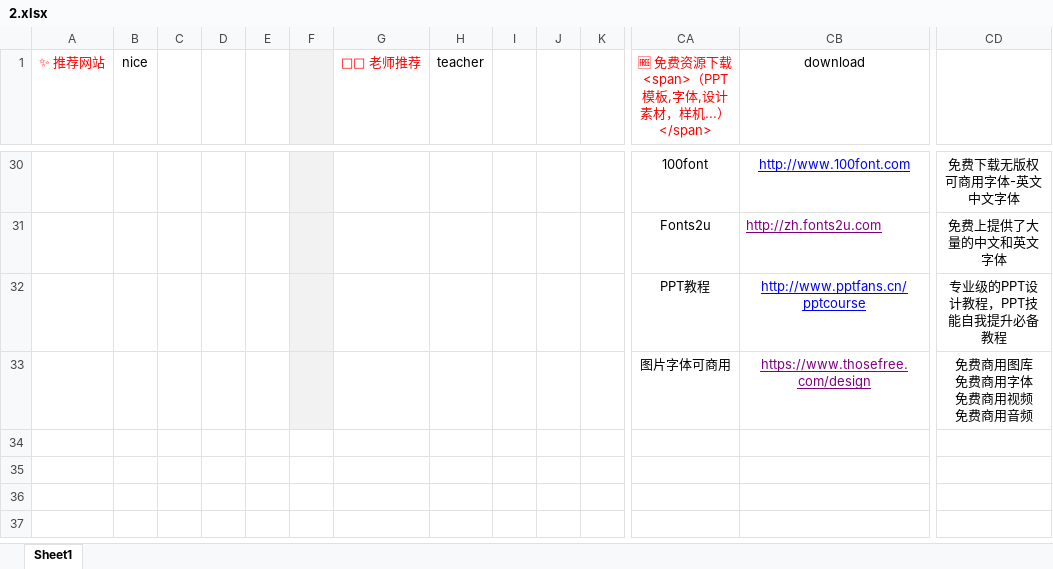
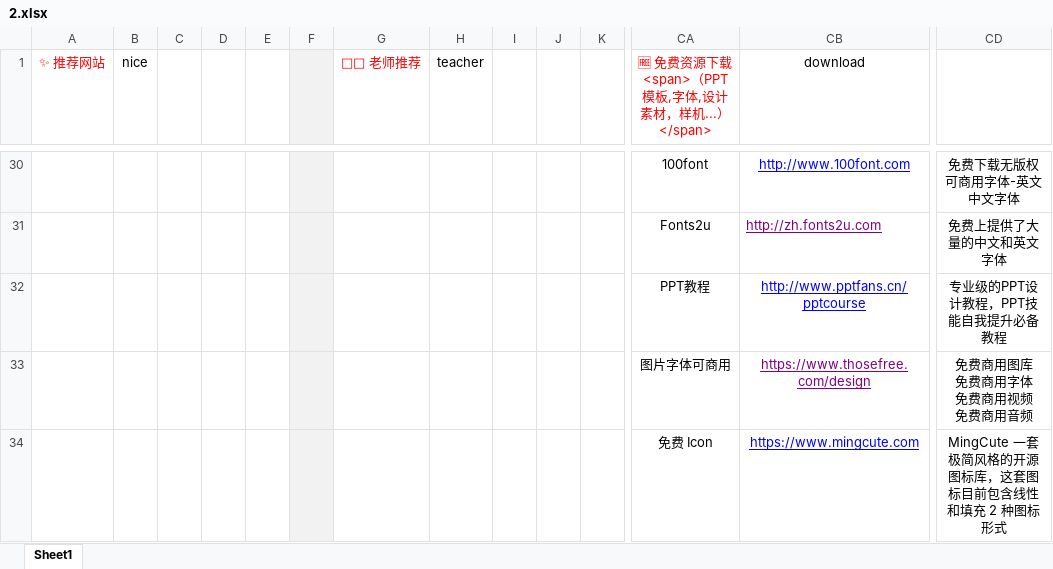
Before and after one commit to xiaolongmr/xiaolongmr.github.io, an Excel workbook: 2.xlsx, sheet Sheet1, drawn as a sheet; only a part is shown, gaps mark what is left out; values as stored, in another font and other column widths than the file's, no borders; rows hold the shown columns only; the diff names each change by its address in the sheet, - before the commit and + after, or states it on an @@ line.

Commit message:
Add files via upload

```diff
--- a/2.xlsx (sheet Sheet1)
+++ b/2.xlsx (sheet Sheet1)
+row 34:  |  |  |  |  |  |  |  |  |  |  | 免费 Icon | https://www.mingcute.com | MingCute 一套极简风格的开源图标库，这套图标目前包含线性和填充 2 种图标形式
```
